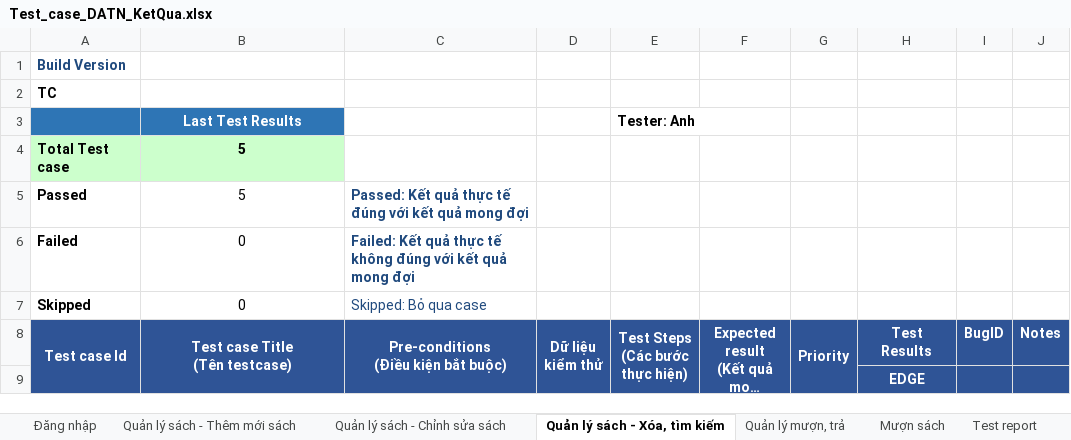
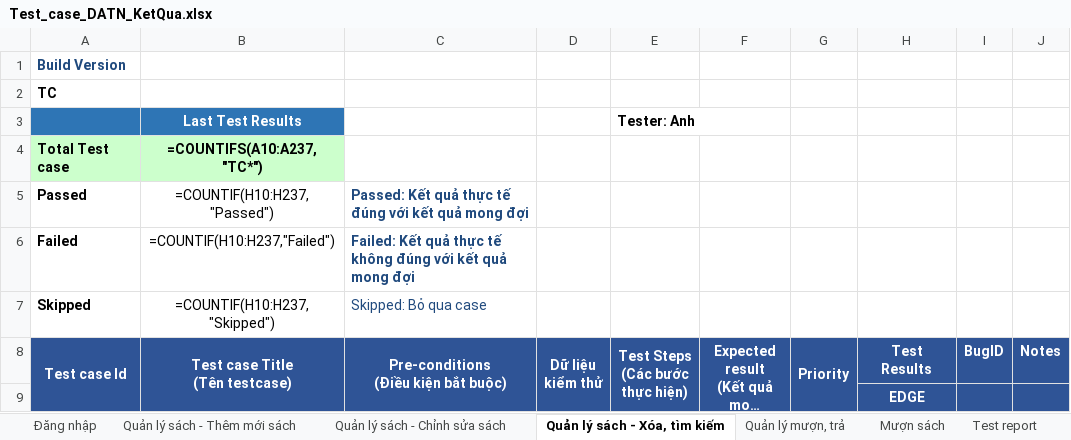
Before and after one commit to aprilyann154/DATN_NgoThiAnh, an Excel workbook: Test_case_DATN_KetQua.xlsx, sheet Quản lý sách - Xóa, tìm kiếm, drawn as a sheet; only a part is shown; long unchanged cells end in …; values as stored, in another font and other column widths than the file's, no borders; formulas without a stored value are shown as written; conditional formats not drawn; the diff names each change by its address in the sheet, - before the commit and + after, or states it on an @@ line.

```diff
--- a/Test_case_DATN_KetQua.xlsx (sheet Quản lý sách - Xóa, tìm kiếm)
+++ b/Test_case_DATN_KetQua.xlsx (sheet Quản lý sách - Xóa, tìm kiếm)
-B4 (Test case Title (Tên testcase)): 5
+B4 (Test case Title (Tên testcase)): =COUNTIFS(A10:A237,"TC*")
-B5 (Test case Title (Tên testcase)): 5
+B5 (Test case Title (Tên testcase)): =COUNTIF(H10:H237,"Passed")
-B6 (Test case Title (Tên testcase)): 0
+B6 (Test case Title (Tên testcase)): =COUNTIF(H10:H237,"Failed")
-B7 (Test case Title (Tên testcase)): 0
+B7 (Test case Title (Tên testcase)): =COUNTIF(H10:H237,"Skipped")
```
Also changed, not shown: sheet Test report, sheet Mượn sách, sheet Quản lý sách - Thêm mới sách, sheet Quản lý sách - Chỉnh sửa sách, sheet Đăng nhập, sheet Quản lý mượn, trả, 7 other files.
